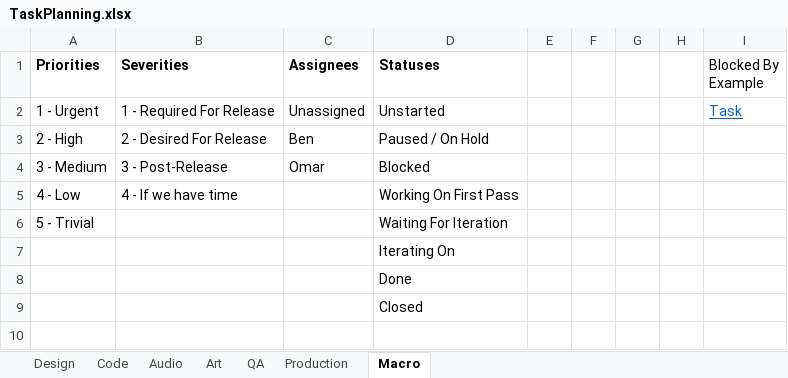
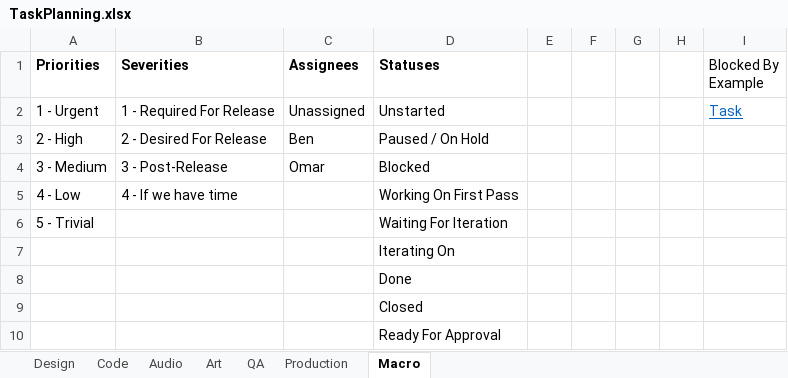
Before and after one commit to XAOCInferno/TFE, an Excel workbook: Development/Planning/TaskPlanning.xlsx, sheet Macro, drawn as a sheet; values as stored, in another font and other column widths than the file's, no borders; the diff names each change by its address in the sheet, - before the commit and + after, or states it on an @@ line.

Commit message:
[PLANNING] "Ready for approval" status field

```diff
--- a/Development/Planning/TaskPlanning.xlsx (sheet Macro)
+++ b/Development/Planning/TaskPlanning.xlsx (sheet Macro)
+row 10:  |  |  | Ready For Approval
```
